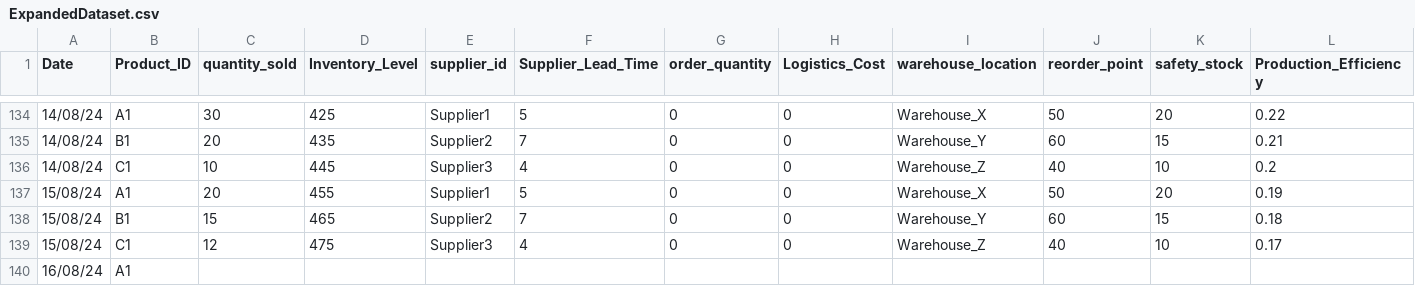
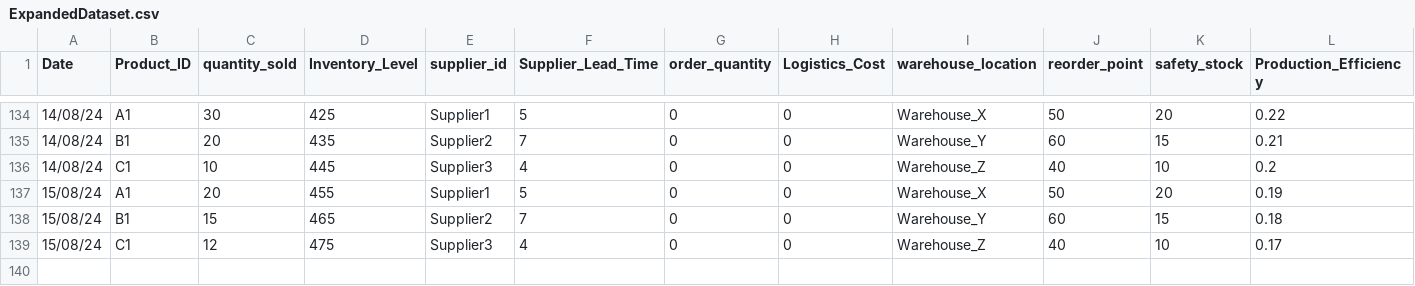
Before and after one commit to Tanishta15/Innovent, a CSV file: ExpandedDataset.csv, drawn as a sheet; only a part is shown, gaps mark what is left out; rows hold the shown columns only; the diff names each change by its address in the sheet, - before the commit and + after, or states it on an @@ line.

```diff
--- a/ExpandedDataset.csv
+++ b/ExpandedDataset.csv
-row 140: 16/08/24 | A1
```
Also changed, not shown: 8 other files.
